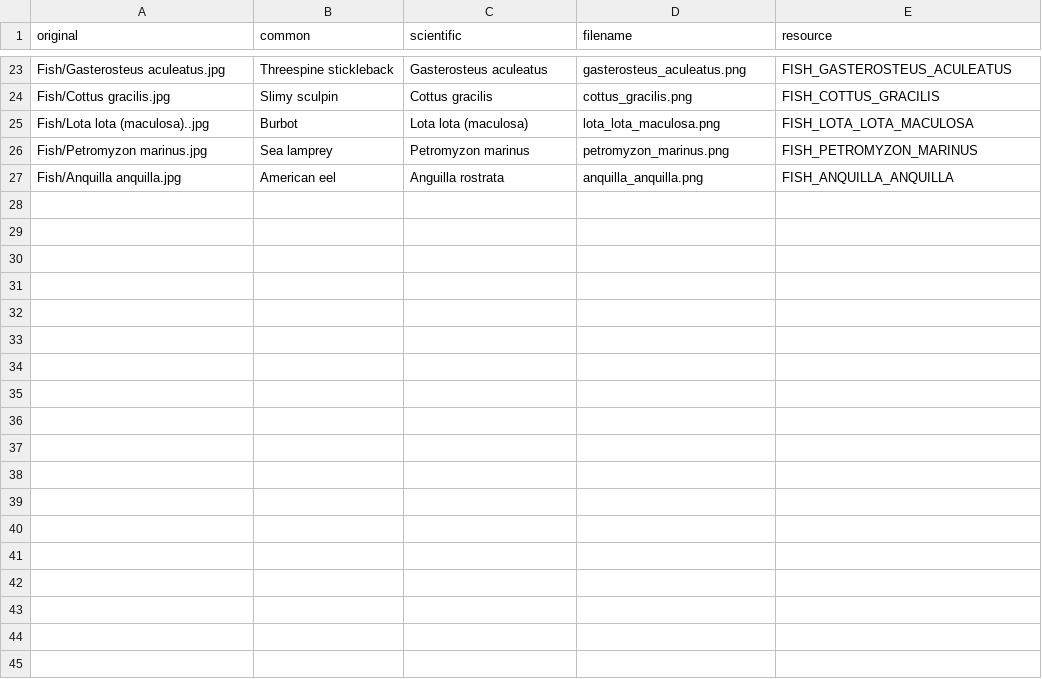
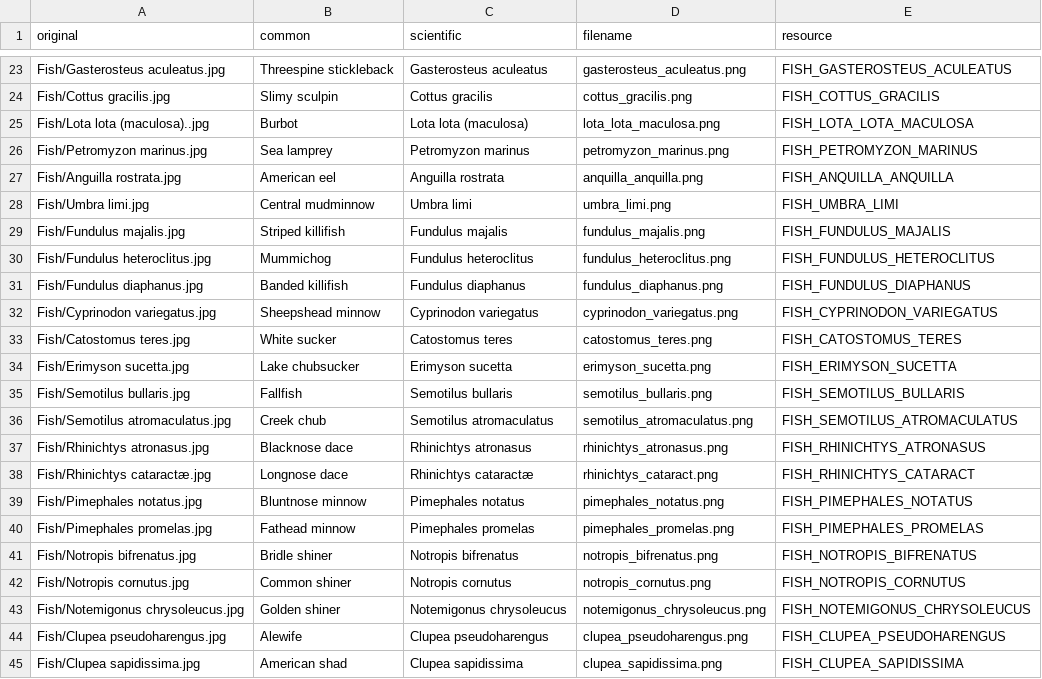
Before and after one commit to Darachnid/fish-of-new-england-pebble-watchface, a CSV file: fish_catalog.csv, drawn as a sheet; only a part is shown, gaps mark what is left out.

Commit message:
Add final 44 fish and triple-tap switching

```diff
--- a/fish_catalog.csv
+++ b/fish_catalog.csv
@@ -26,2 +26,20 @@ Fish/Lota lota (maculosa)..jpg,Burbot,Lota lota (maculosa),lota_lota_maculosa.pn
 Fish/Petromyzon marinus.jpg,Sea lamprey,Petromyzon marinus,petromyzon_marinus.png,FISH_PETROMYZON_MARINUS
-Fish/Anquilla anquilla.jpg,American eel,Anguilla rostrata,anquilla_anquilla.png,FISH_ANQUILLA_ANQUILLA
+Fish/Anguilla rostrata.jpg,American eel,Anguilla rostrata,anquilla_anquilla.png,FISH_ANQUILLA_ANQUILLA
+Fish/Umbra limi.jpg,Central mudminnow,Umbra limi,umbra_limi.png,FISH_UMBRA_LIMI
+Fish/Fundulus majalis.jpg,Striped killifish,Fundulus majalis,fundulus_majalis.png,FISH_FUNDULUS_MAJALIS
+Fish/Fundulus heteroclitus.jpg,Mummichog,Fundulus heteroclitus,fundulus_heteroclitus.png,FISH_FUNDULUS_HETEROCLITUS
+Fish/Fundulus diaphanus.jpg,Banded killifish,Fundulus diaphanus,fundulus_diaphanus.png,FISH_FUNDULUS_DIAPHANUS
+Fish/Cyprinodon variegatus.jpg,Sheepshead minnow,Cyprinodon variegatus,cyprinodon_variegatus.png,FISH_CYPRINODON_VARIEGATUS
+Fish/Catostomus teres.jpg,White sucker,Catostomus teres,catostomus_teres.png,FISH_CATOSTOMUS_TERES
+Fish/Erimyson sucetta.jpg,Lake chubsucker,Erimyson sucetta,erimyson_sucetta.png,FISH_ERIMYSON_SUCETTA
+Fish/Semotilus bullaris.jpg,Fallfish,Semotilus bullaris,semotilus_bullaris.png,FISH_SEMOTILUS_BULLARIS
+Fish/Semotilus atromaculatus.jpg,Creek chub,Semotilus atromaculatus,semotilus_atromaculatus.png,FISH_SEMOTILUS_ATROMACULATUS
+Fish/Rhinichtys atronasus.jpg,Blacknose dace,Rhinichtys atronasus,rhinichtys_atronasus.png,FISH_RHINICHTYS_ATRONASUS
+Fish/Rhinichtys cataractæ.jpg,Longnose dace,Rhinichtys cataractæ,rhinichtys_cataract.png,FISH_RHINICHTYS_CATARACT
+Fish/Pimephales notatus.jpg,Bluntnose minnow,Pimephales notatus,pimephales_notatus.png,FISH_PIMEPHALES_NOTATUS
+Fish/Pimephales promelas.jpg,Fathead minnow,Pimephales promelas,pimephales_promelas.png,FISH_PIMEPHALES_PROMELAS
+Fish/Notropis bifrenatus.jpg,Bridle shiner,Notropis bifrenatus,notropis_bifrenatus.png,FISH_NOTROPIS_BIFRENATUS
+Fish/Notropis cornutus.jpg,Common shiner,Notropis cornutus,notropis_cornutus.png,FISH_NOTROPIS_CORNUTUS
+Fish/Notemigonus chrysoleucus.jpg,Golden shiner,Notemigonus chrysoleucus,notemigonus_chrysoleucus.png,FISH_NOTEMIGONUS_CHRYSOLEUCUS
+Fish/Clupea pseudoharengus.jpg,Alewife,Clupea pseudoharengus,clupea_pseudoharengus.png,FISH_CLUPEA_PSEUDOHARENGUS
+Fish/Clupea sapidissima.jpg,American shad,Clupea sapidissima,clupea_sapidissima.png,FISH_CLUPEA_SAPIDISSIMA
```
Also changed, not shown: 48 other files.
